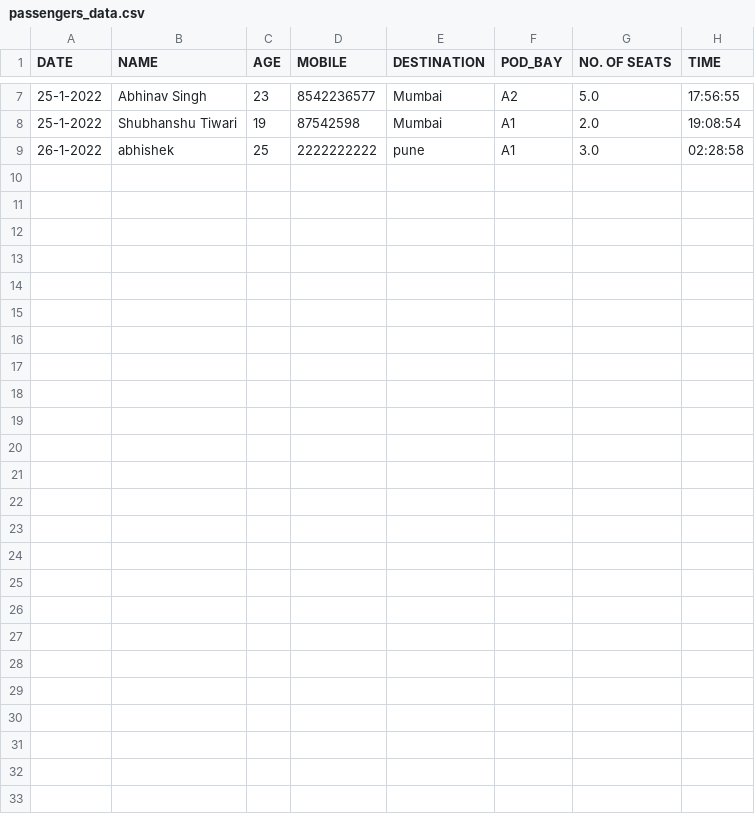
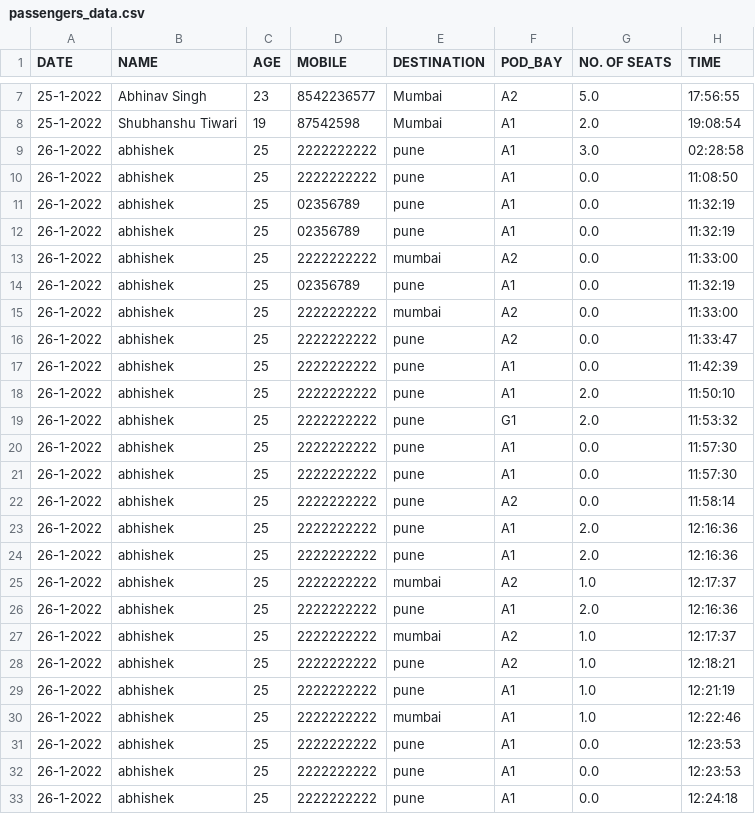
Before and after one commit to mohit2pal/Levitation, a CSV file: static/css/passengers_data.csv, drawn as a sheet; only a part is shown, gaps mark what is left out.

```diff
--- a/static/css/passengers_data.csv
+++ b/static/css/passengers_data.csv
@@ -9 +9,25 @@ DATE,NAME,AGE,MOBILE,DESTINATION,POD_BAY,NO. OF SEATS,TIME
 26-1-2022,abhishek,25,2222222222,pune,A1,3.0,02:28:58
+26-1-2022,abhishek,25,2222222222,pune,A1,0.0,11:08:50
+26-1-2022,abhishek,25,02356789,pune,A1,0.0,11:32:19
+26-1-2022,abhishek,25,02356789,pune,A1,0.0,11:32:19
+26-1-2022,abhishek,25,2222222222,mumbai,A2,0.0,11:33:00
+26-1-2022,abhishek,25,02356789,pune,A1,0.0,11:32:19
+26-1-2022,abhishek,25,2222222222,mumbai,A2,0.0,11:33:00
+26-1-2022,abhishek,25,2222222222,pune,A2,0.0,11:33:47
+26-1-2022,abhishek,25,2222222222,pune,A1,0.0,11:42:39
+26-1-2022,abhishek,25,2222222222,pune,A1,2.0,11:50:10
+26-1-2022,abhishek,25,2222222222,pune,G1,2.0,11:53:32
+26-1-2022,abhishek,25,2222222222,pune,A1,0.0,11:57:30
+26-1-2022,abhishek,25,2222222222,pune,A1,0.0,11:57:30
+26-1-2022,abhishek,25,2222222222,pune,A2,0.0,11:58:14
+26-1-2022,abhishek,25,2222222222,pune,A1,2.0,12:16:36
+26-1-2022,abhishek,25,2222222222,pune,A1,2.0,12:16:36
+26-1-2022,abhishek,25,2222222222,mumbai,A2,1.0,12:17:37
+26-1-2022,abhishek,25,2222222222,pune,A1,2.0,12:16:36
+26-1-2022,abhishek,25,2222222222,mumbai,A2,1.0,12:17:37
+26-1-2022,abhishek,25,2222222222,pune,A2,1.0,12:18:21
+26-1-2022,abhishek,25,2222222222,pune,A1,1.0,12:21:19
+26-1-2022,abhishek,25,2222222222,mumbai,A1,1.0,12:22:46
+26-1-2022,abhishek,25,2222222222,pune,A1,0.0,12:23:53
+26-1-2022,abhishek,25,2222222222,pune,A1,0.0,12:23:53
+26-1-2022,abhishek,25,2222222222,pune,A1,0.0,12:24:18
```
Also changed, not shown: 9 other files.
